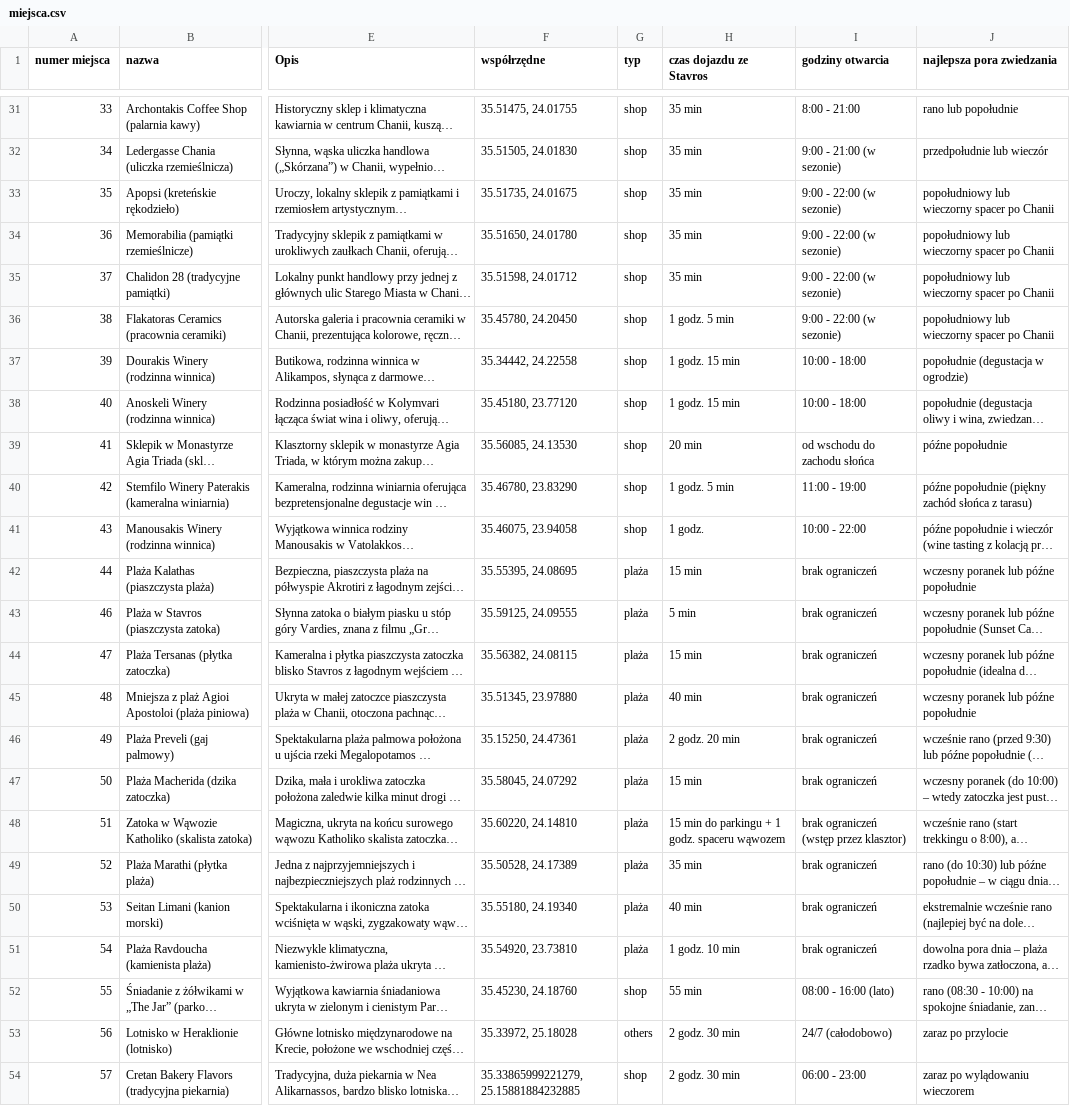
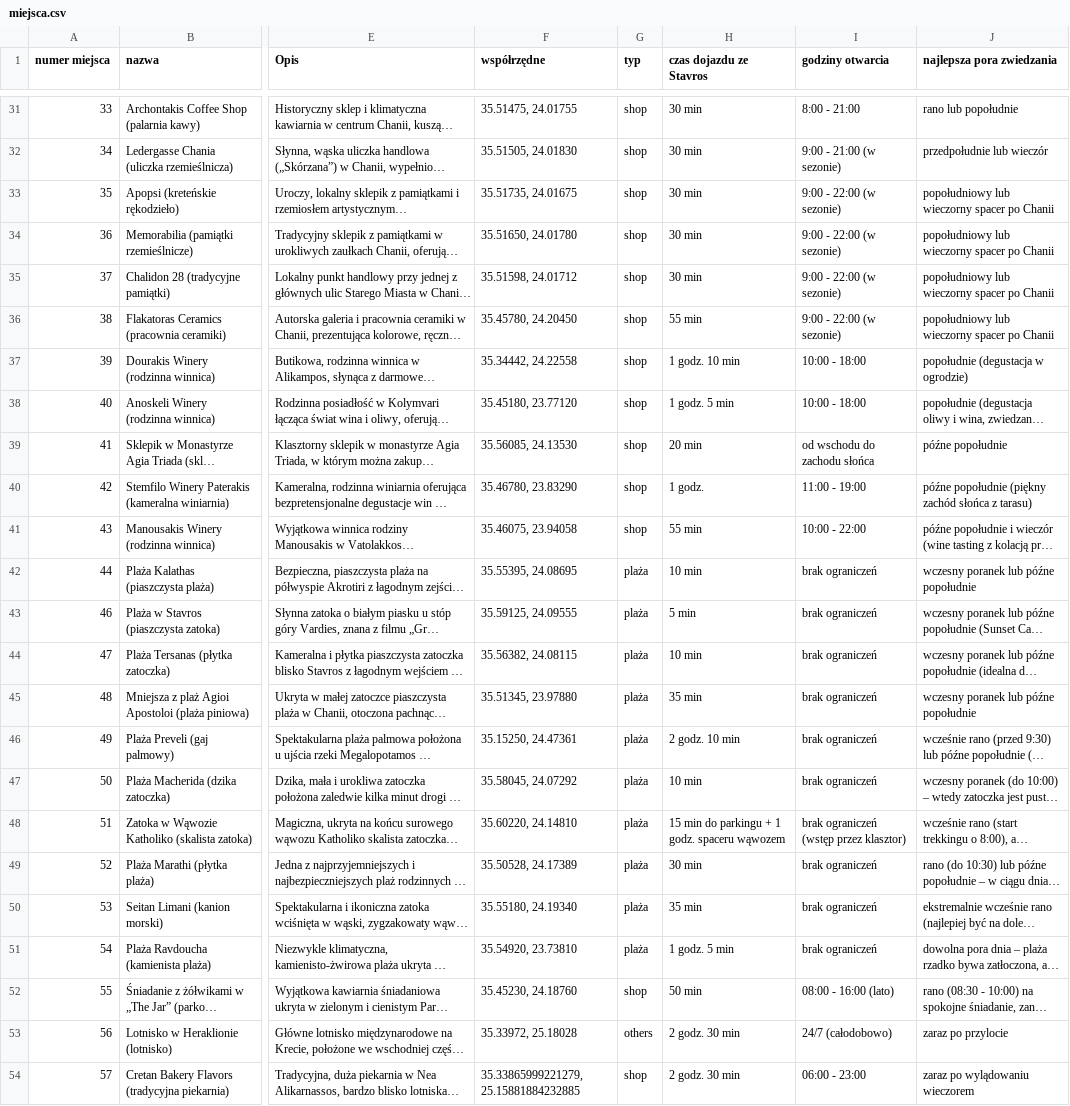
Before and after one commit to mgoral55/fadyssai, a CSV file: miejsca.csv, drawn as a sheet; only a part is shown, gaps mark what is left out; long unchanged cells end in …; the diff covers the shown part only; the diff names each change by its address in the sheet, - before the commit and + after, or states it on an @@ line.

```diff
--- a/miejsca.csv
+++ b/miejsca.csv
-H31:H35 (czas dojazdu ze Stavros): 35 min
+H31:H35 (czas dojazdu ze Stavros): 30 min
-H36 (czas dojazdu ze Stavros): 1 godz. 5 min
+H36 (czas dojazdu ze Stavros): 55 min
-H37 (czas dojazdu ze Stavros): 1 godz. 15 min
+H37 (czas dojazdu ze Stavros): 1 godz. 10 min
-H38 (czas dojazdu ze Stavros): 1 godz. 15 min
+H38 (czas dojazdu ze Stavros): 1 godz. 5 min
-H40 (czas dojazdu ze Stavros): 1 godz. 5 min
+H40 (czas dojazdu ze Stavros): 1 godz.
-H41 (czas dojazdu ze Stavros): 1 godz.
+H41 (czas dojazdu ze Stavros): 55 min
-H42 (czas dojazdu ze Stavros): 15 min
+H42 (czas dojazdu ze Stavros): 10 min
-H44 (czas dojazdu ze Stavros): 15 min
+H44 (czas dojazdu ze Stavros): 10 min
-H45 (czas dojazdu ze Stavros): 40 min
+H45 (czas dojazdu ze Stavros): 35 min
-H46 (czas dojazdu ze Stavros): 2 godz. 20 min
+H46 (czas dojazdu ze Stavros): 2 godz. 10 min
-H47 (czas dojazdu ze Stavros): 15 min
+H47 (czas dojazdu ze Stavros): 10 min
-H49 (czas dojazdu ze Stavros): 35 min
+H49 (czas dojazdu ze Stavros): 30 min
-H50 (czas dojazdu ze Stavros): 40 min
+H50 (czas dojazdu ze Stavros): 35 min
-H51 (czas dojazdu ze Stavros): 1 godz. 10 min
+H51 (czas dojazdu ze Stavros): 1 godz. 5 min
-H52 (czas dojazdu ze Stavros): 55 min
+H52 (czas dojazdu ze Stavros): 50 min
```
Also changed, not shown: 22 edited cells elsewhere in this file, 3 other files.
